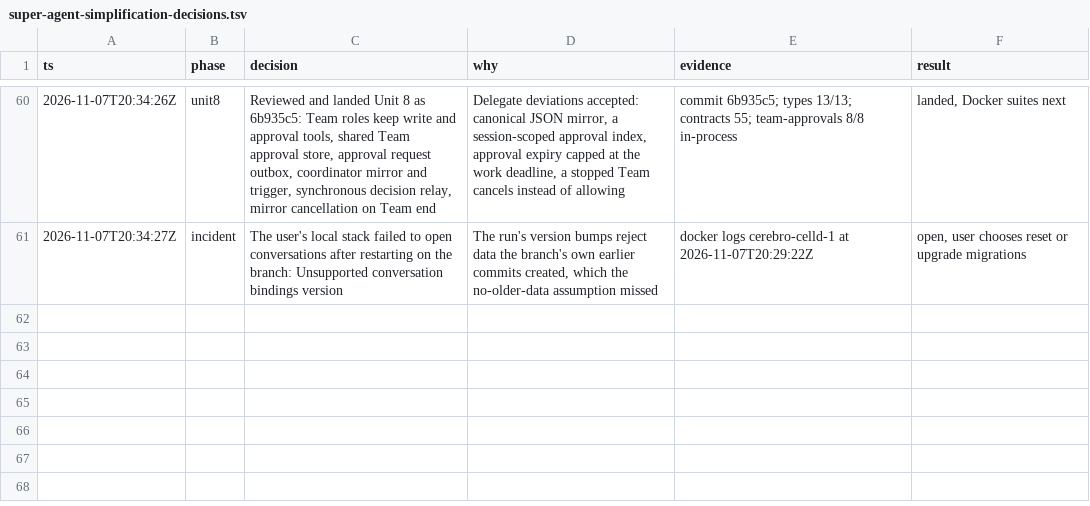
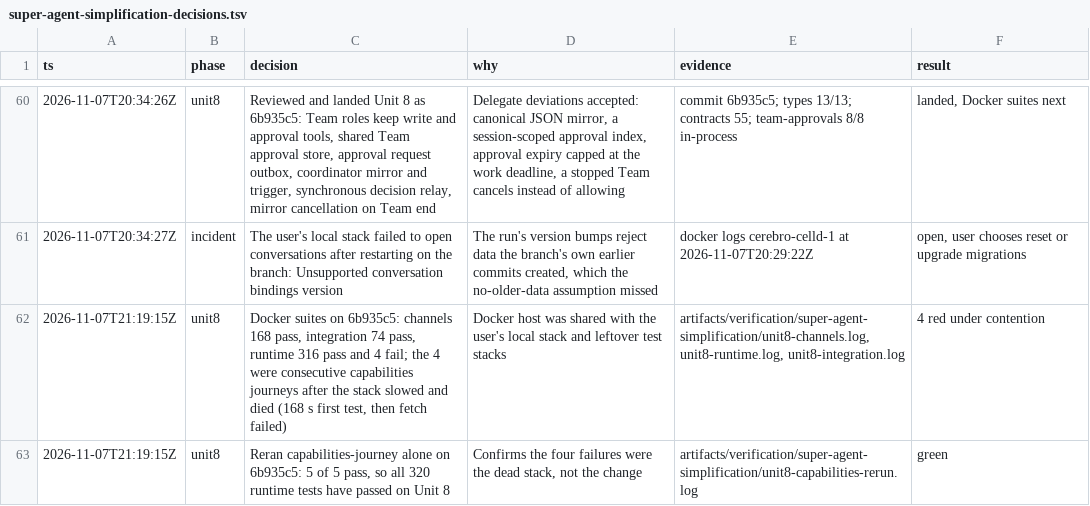
Before and after one commit to jhonsfran/cerebro, a TSV file: docs/plans/super-agent-simplification-decisions.tsv, drawn as a sheet; only a part is shown, gaps mark what is left out.

Commit message:
docs: record Unit 8 verification

```diff
--- a/docs/plans/super-agent-simplification-decisions.tsv
+++ b/docs/plans/super-agent-simplification-decisions.tsv
@@ -61 +61,3 @@ ts	phase	decision	why	evidence	result
 2026-11-07T20:34:27Z	incident	The user's local stack failed to open conversations after restarting on the branch: Unsupported conversation bindings version	The run's version bumps reject data the branch's own earlier commits created, which the no-older-data assumption missed	docker logs cerebro-celld-1 at 2026-11-07T20:29:22Z	open, user chooses reset or upgrade migrations
+2026-11-07T21:19:15Z	unit8	Docker suites on 6b935c5: channels 168 pass, integration 74 pass, runtime 316 pass and 4 fail; the 4 were consecutive capabilities journeys after the stack slowed and died (168 s first test, then fetch failed)	Docker host was shared with the user's local stack and leftover test stacks	artifacts/verification/super-agent-simplification/unit8-channels.log, unit8-runtime.log, unit8-integration.log	4 red under contention
+2026-11-07T21:19:15Z	unit8	Reran capabilities-journey alone on 6b935c5: 5 of 5 pass, so all 320 runtime tests have passed on Unit 8	Confirms the four failures were the dead stack, not the change	artifacts/verification/super-agent-simplification/unit8-capabilities-rerun.log	green
```
